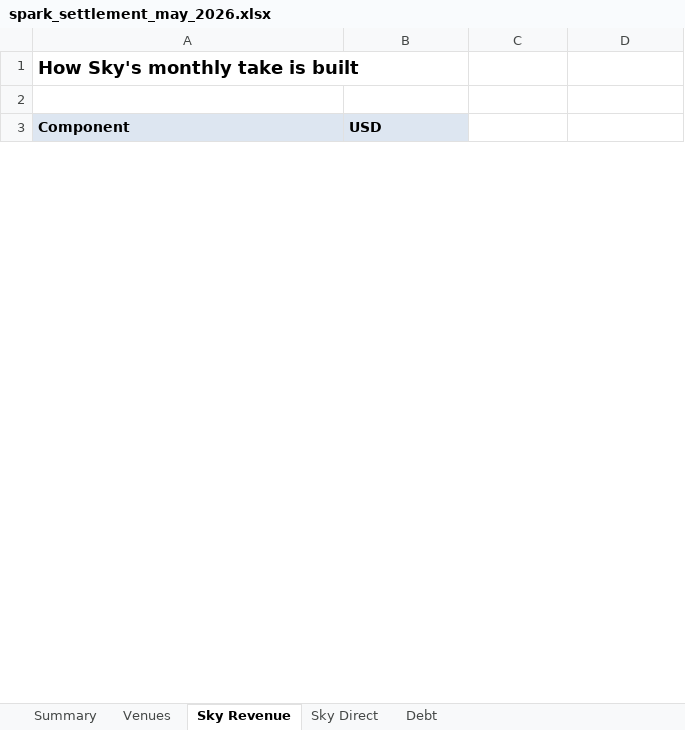
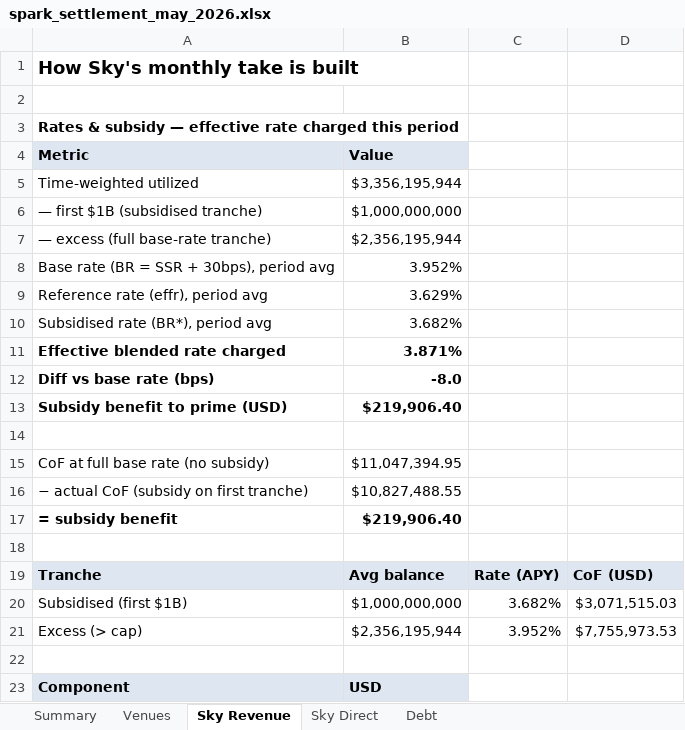
Before and after one commit to soterlabs/settlement-cycle, an Excel workbook: settlements/spark/2026-05/spark_settlement_may_2026.xlsx, sheet Sky Revenue, drawn as a sheet; only a part is shown; values as stored, in another font and other column widths than the file's, no borders; the diff covers the shown part only; the diff names each change by its address in the sheet, - before the commit and + after, or states it on an @@ line.

```diff
--- a/settlements/spark/2026-05/spark_settlement_may_2026.xlsx (sheet Sky Revenue)
+++ b/settlements/spark/2026-05/spark_settlement_may_2026.xlsx (sheet Sky Revenue)
+row 3: Rates & subsidy — effective rate charged this period
+row 4: Metric | Value
+row 5: Time-weighted utilized | $3,356,195,944
+row 6: — first $1B (subsidised tranche) | $1,000,000,000
+row 7: — excess (full base-rate tranche) | $2,356,195,944
+row 8: Base rate (BR = SSR + 30bps), period avg | 3.952%
+row 9: Reference rate (effr), period avg | 3.629%
+row 10: Subsidised rate (BR*), period avg | 3.682%
+row 11: Effective blended rate charged | 3.871%
+row 12: Diff vs base rate (bps) | -8.0
+row 13: Subsidy benefit to prime (USD) | $219,906.40
+row 14: (empty)
+row 15: CoF at full base rate (no subsidy) | $11,047,394.95
+row 16: − actual CoF (subsidy on first tranche) | $10,827,488.55
+row 17: = subsidy benefit | $219,906.40
+row 18: (empty)
+row 19: Tranche | Avg balance | Rate (APY) | CoF (USD)
+row 20: Subsidised (first $1B) | $1,000,000,000 | 3.682% | $3,071,515.03
+row 21: Excess (> cap) | $2,356,195,944 | 3.952% | $7,755,973.53
+row 22: (empty)
```
Also changed, not shown: 6 edited cells elsewhere in this sheet, sheet Debt, sheet Venues, sheet Summary, sheet Sky Direct, settlements/grove/2026-02/grove_settlement_february_2026.xlsx, settlements/grove/2026-03/grove_settlement_march_2026.xlsx, 23 other files.
